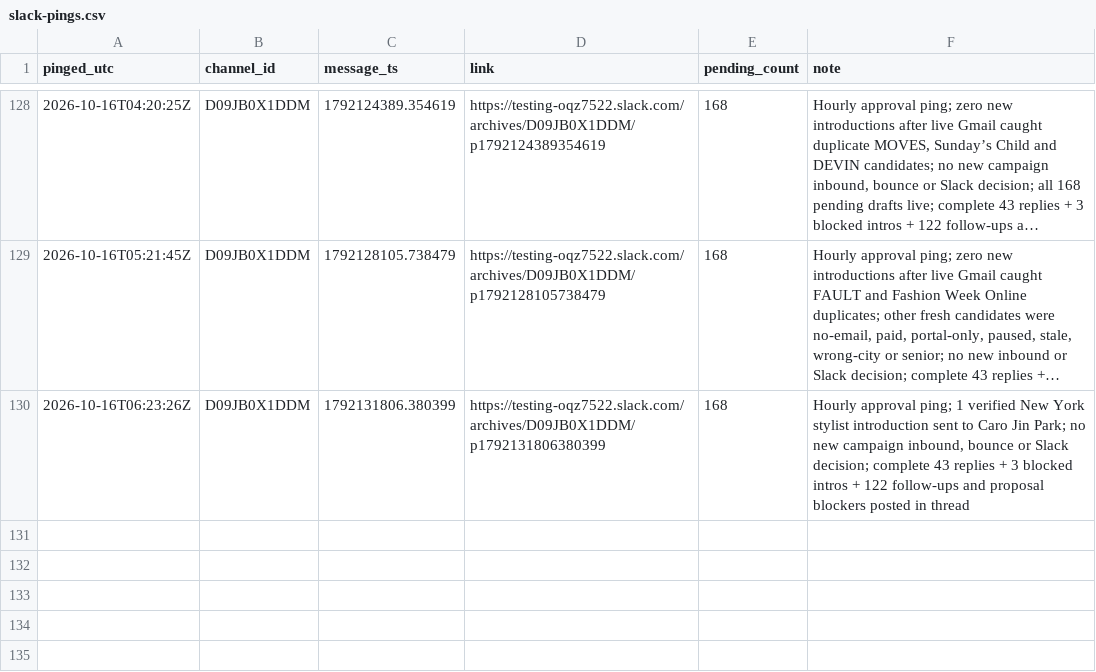
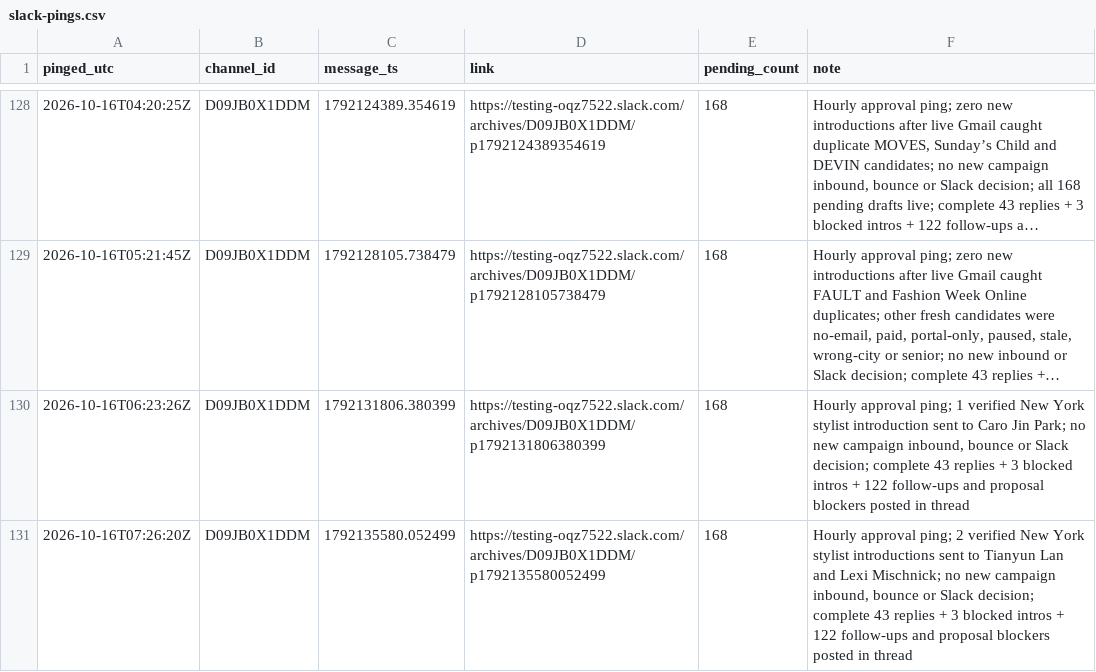
Before and after one commit to aidantorrence2/aidan-modern, a CSV file: marketing/outreach-log/slack-pings.csv, drawn as a sheet; only a part is shown, gaps mark what is left out; long unchanged cells end in …; the diff names each change by its address in the sheet, - before the commit and + after, or states it on an @@ line.

Commit message:
Log latest outreach approval ping

```diff
--- a/marketing/outreach-log/slack-pings.csv
+++ b/marketing/outreach-log/slack-pings.csv
+row 131: 2026-10-16T07:26:20Z | D09JB0X1DDM | 1792135580.052499 | https://testing-oqz7522.slack.com/archives/D09JB0X1DDM/p1792135580052499 | 168 | Hourly approval ping; 2 verified New York stylist introductions sent to Tianyun Lan and Lexi Mischnick; no new campaign inbound, bounce or Slack decision; complete 43 replies + 3 blocked intros + 122 follow-ups and proposal blockers posted in thread
```
